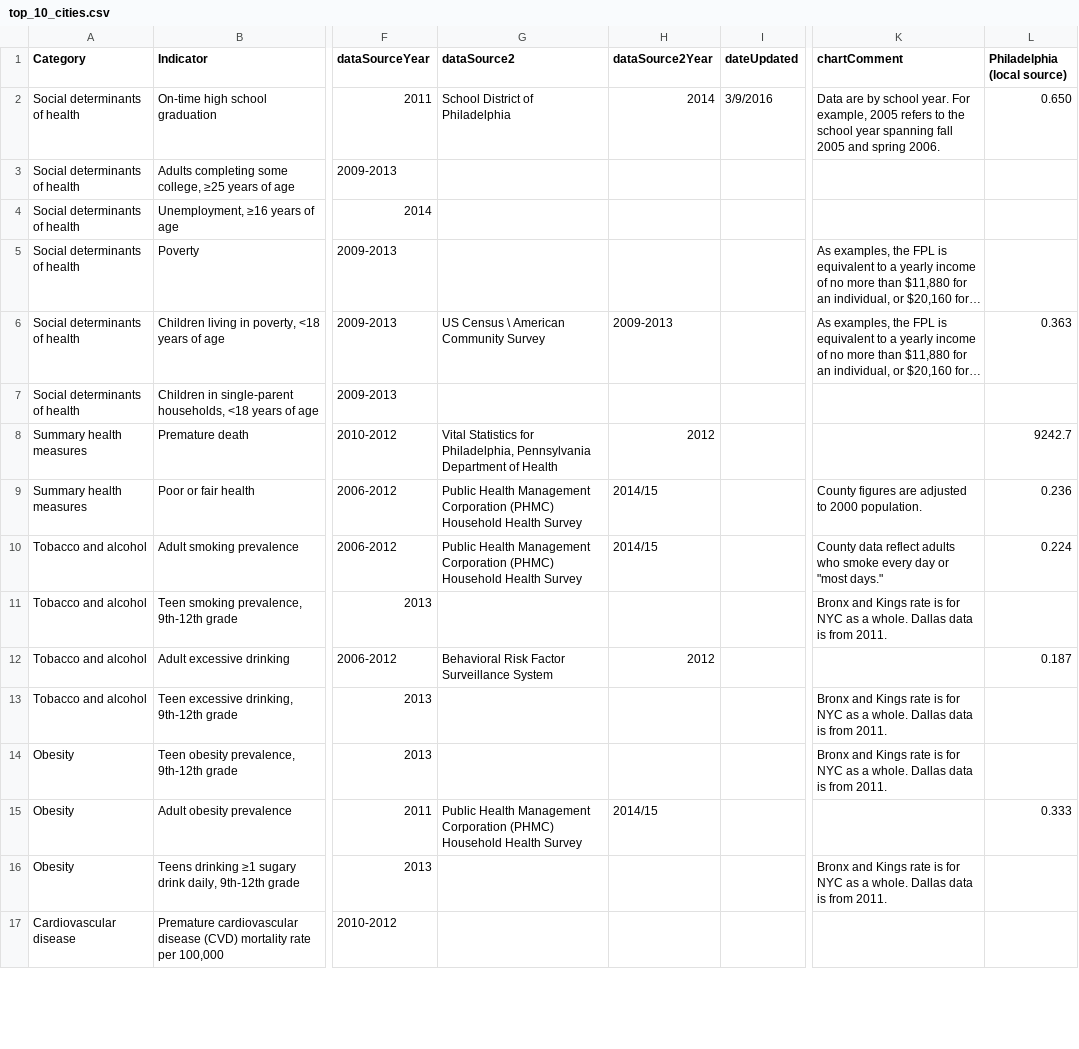
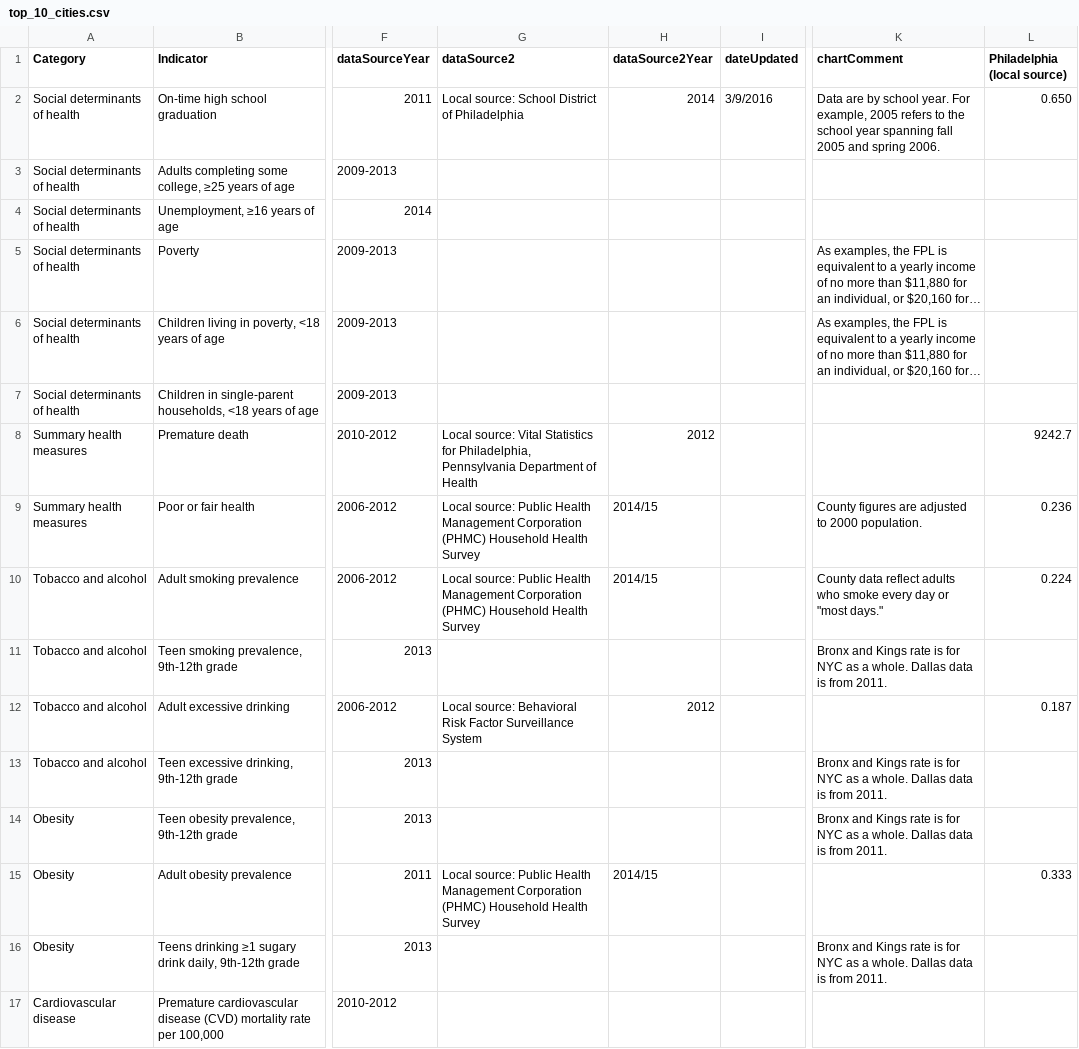
Before and after one commit to timwis/sheetstat, a CSV file: _data/top_10_cities.csv, drawn as a sheet; only a part is shown, gaps mark what is left out; long unchanged cells end in …; the diff covers the shown part only; the diff names each change by its address in the sheet, - before the commit and + after, or states it on an @@ line.

Commit message:
Local source text change; closes#11; "closes#11"

```diff
--- a/_data/top_10_cities.csv
+++ b/_data/top_10_cities.csv
-G2 (dataSource2): School District of Philadelphia
+G2 (dataSource2): Local source: School District of Philadelphia
-G6 (dataSource2): US Census \ American Community Survey
+G6 (dataSource2): (empty)
-H6 (dataSource2Year): 2009-2013
+H6 (dataSource2Year): (empty)
-L6 (Philadelphia (local source)): 0.363
+L6 (Philadelphia (local source)): (empty)
-G8 (dataSource2): Vital Statistics…
+G8 (dataSource2): Local source: Vital Statistics…
-G9:G10 (dataSource2): Public Health…
+G9:G10 (dataSource2): Local source: Public Health…
-G12 (dataSource2): Behavioral Risk…
+G12 (dataSource2): Local source: Behavioral Risk…
-G15 (dataSource2): Public Health…
+G15 (dataSource2): Local source: Public Health…
```
Also changed, not shown: 15 edited cells elsewhere in this file.
